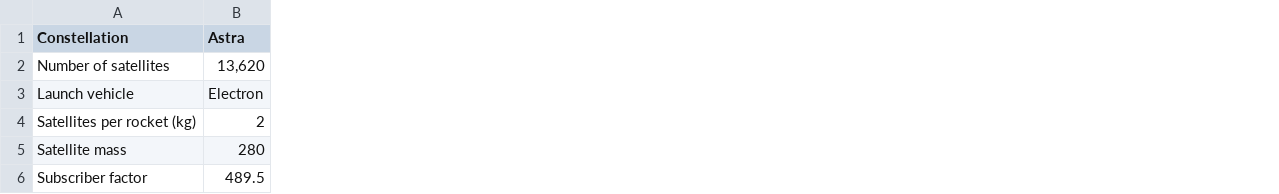
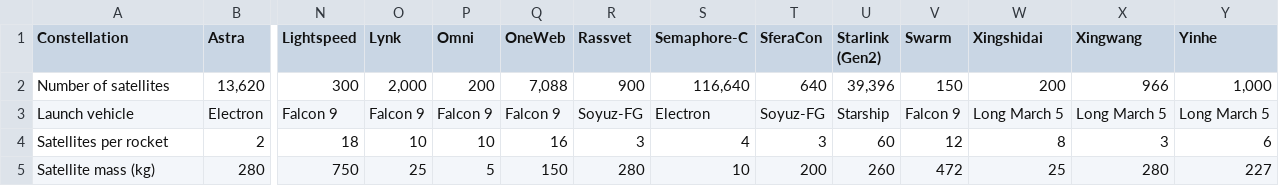
Before and after one commit to rushilkukreja/oracle, a CSV file: data/raw/constellation_parameters.csv, drawn as a sheet; only a part is shown, gaps mark what is left out; removed rows and columns are numbered as before the commit, all else as after; rows hold the shown columns only; the diff names each change by its address in the sheet, - before the commit and + after, or states it on an @@ line.

Commit message:
Update parameters tables

```diff
--- a/data/raw/constellation_parameters.csv
+++ b/data/raw/constellation_parameters.csv
+column N (Lightspeed), rows 2-5: 300 | Falcon 9 | 18 | 750
+column O (Lynk), rows 2-5: 2,000 | Falcon 9 | 10 | 25
+column P (Omni), rows 2-5: 200 | Falcon 9 | 10 | 5
+column Q (OneWeb), rows 2-5: 7,088 | Falcon 9 | 16 | 150
+column R (Rassvet), rows 2-5: 900 | Soyuz-FG | 3 | 280
+column S (Semaphore-C), rows 2-5: 116,640 | Electron | 4 | 10
+column T (SferaCon), rows 2-5: 640 | Soyuz-FG | 3 | 200
+column U (Starlink (Gen2)), rows 2-5: 39,396 | Starship | 60 | 260
+column V (Swarm), rows 2-5: 150 | Falcon 9 | 12 | 472
+column W (Xingshidai), rows 2-5: 200 | Long March 5 | 8 | 25
+column X (Xingwang), rows 2-5: 966 | Long March 5 | 3 | 280
+column Y (Yinhe), rows 2-5: 1,000 | Long March 5 | 6 | 227
-A4 (Constellation): Satellites per rocket (kg)
+A4 (Constellation): Satellites per rocket
-A5 (Constellation): Satellite mass
+A5 (Constellation): Satellite mass (kg)
-row 6: Subscriber factor | 489.5
```
Also changed, not shown: 8 other files.
